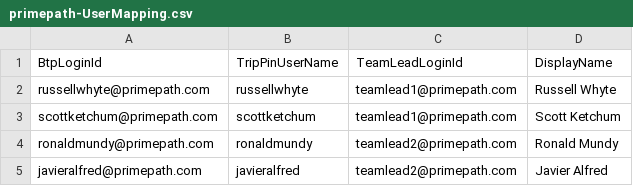
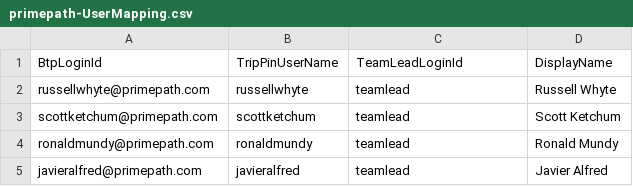
Before and after one commit to tombomeke-ehb/Exploratory-Travel-Dashboard, a CSV file: db/data/primepath-UserMapping.csv, drawn as a sheet.

Commit message:
fix: sync UserMapping TeamLeadLoginId met JWT username claim

```diff
--- a/db/data/primepath-UserMapping.csv
+++ b/db/data/primepath-UserMapping.csv
@@ -1,5 +1,5 @@
 BtpLoginId,TripPinUserName,TeamLeadLoginId,DisplayName
-russellwhyte@primepath.com,russellwhyte,teamlead1@primepath.com,Russell Whyte
-scottketchum@primepath.com,scottketchum,teamlead1@primepath.com,Scott Ketchum
-ronaldmundy@primepath.com,ronaldmundy,teamlead2@primepath.com,Ronald Mundy
-javieralfred@primepath.com,javieralfred,teamlead2@primepath.com,Javier Alfred
+russellwhyte@primepath.com,russellwhyte,teamlead,Russell Whyte
+scottketchum@primepath.com,scottketchum,teamlead,Scott Ketchum
+ronaldmundy@primepath.com,ronaldmundy,teamlead,Ronald Mundy
+javieralfred@primepath.com,javieralfred,teamlead,Javier Alfred
```
